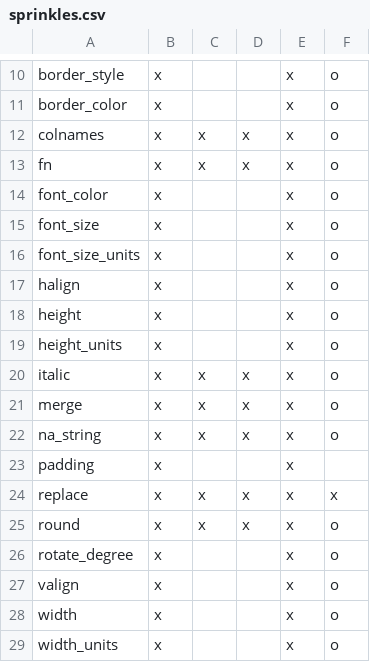
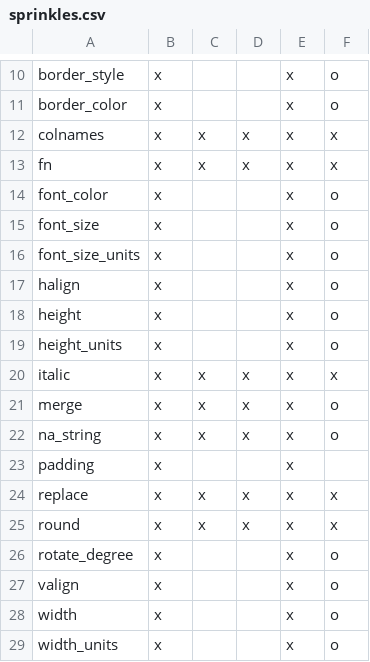
Before and after one commit to nutterb/pixiedust, a CSV file: inst/sprinkles.csv, drawn as a sheet; only a part is shown, gaps mark what is left out.

Commit message:
Started LaTeX table Output

```diff
--- a/inst/sprinkles.csv
+++ b/inst/sprinkles.csv
@@ -11,4 +11,4 @@ border_style,               x,       ,        ,   x,    o
 border_color,               x,       ,        ,   x,    o
-colnames,                   x,      x,       x,   x,    o
-fn,                         x,      x,       x,   x,    o
+colnames,                   x,      x,       x,   x,    x
+fn,                         x,      x,       x,   x,    x
 font_color,                 x,       ,        ,   x,    o
@@ -19,3 +19,3 @@ height,                     x,       ,        ,   x,    o
 height_units,               x,       ,        ,   x,    o
-italic,                     x,      x,       x,   x,    o
+italic,                     x,      x,       x,   x,    x
 merge,                      x,      x,       x,   x,    o
@@ -24,3 +24,3 @@ padding,                    x,       ,        ,   x,
 replace,                    x,      x,       x,   x,    x
-round,                      x,      x,       x,   x,    o
+round,                      x,      x,       x,   x,    x
 rotate_degree,              x,       ,        ,   x,    o
```
Also changed, not shown: 11 other files.
